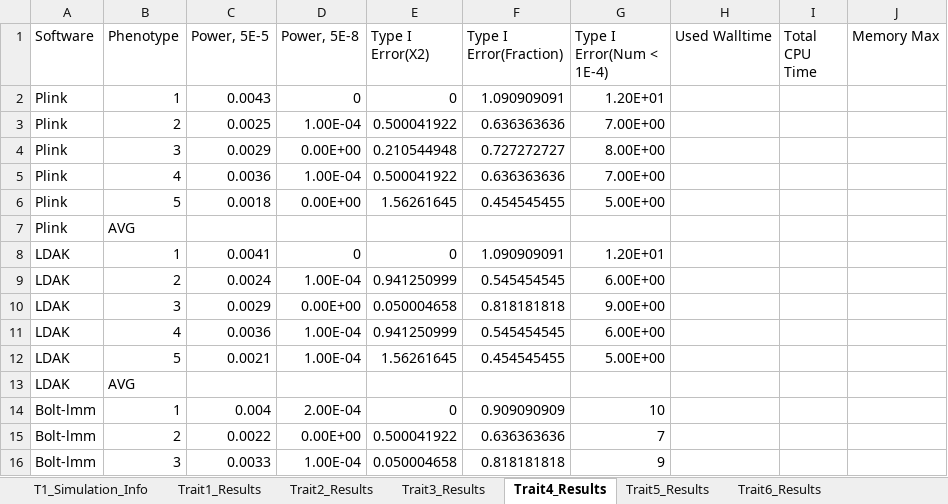
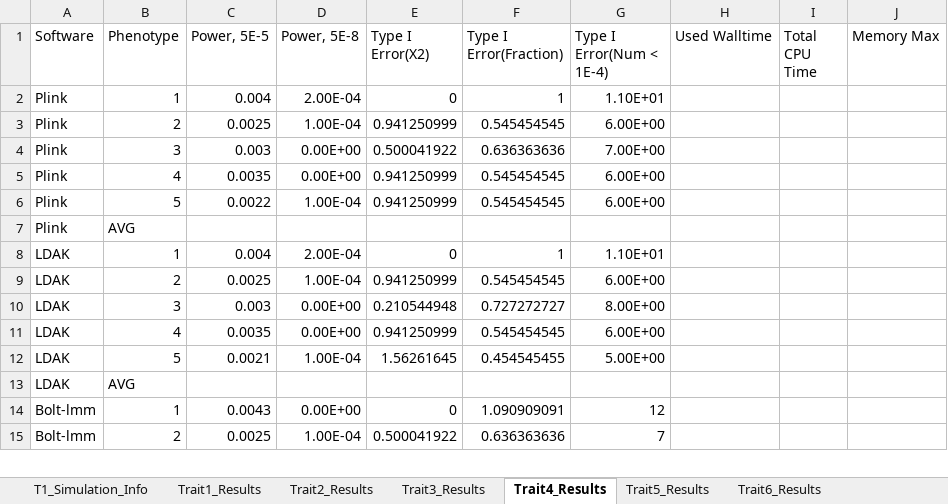
Before and after one commit to KirakiraZLY/An-evaluation-of-software-for-performing-GWAS-mixed-model-association-analysis, an Excel workbook: Tables/Table3_T1EandPower_Simulated.xlsx, sheet Trait4_Results, drawn as a sheet; only a part is shown; values as stored, in another font and other column widths than the file's, no borders; removed rows and columns are numbered as before the commit, all else as after; the diff covers the shown part only; the diff names each change by its address in the sheet, - before the commit and + after, or states it on an @@ line.

```diff
--- a/Tables/Table3_T1EandPower_Simulated.xlsx (sheet Trait4_Results)
+++ b/Tables/Table3_T1EandPower_Simulated.xlsx (sheet Trait4_Results)
-C2 (Power, 5E-5): 0.0043
+C2 (Power, 5E-5): 0.004
-D2 (Power, 5E-8): 0
+D2 (Power, 5E-8): 2.00E-04
-F2 (Type I Error(Fraction)): 1.090909091
+F2 (Type I Error(Fraction)): 1
-G2 (Type I Error(Num < 1E-4)): 1.20E+01
+G2 (Type I Error(Num < 1E-4)): 1.10E+01
-E3 (Type I Error(X2)): 0.500041922
+E3 (Type I Error(X2)): 0.941250999
-F3 (Type I Error(Fraction)): 0.636363636
+F3 (Type I Error(Fraction)): 0.545454545
-G3 (Type I Error(Num < 1E-4)): 7.00E+00
+G3 (Type I Error(Num < 1E-4)): 6.00E+00
-row 4: Plink | 3 | 0.0029 | 0.00E+00 | 0.210544948 | 0.727272727 | 8.00E+00
-B4 (Phenotype): 4
+B4 (Phenotype): 3
-C4 (Power, 5E-5): 0.0036
+C4 (Power, 5E-5): 0.003
-D4 (Power, 5E-8): 1.00E-04
+D4 (Power, 5E-8): 0.00E+00
-row 6: Plink | 5 | 0.0018 | 0.00E+00 | 1.56261645 | 0.454545455 | 5.00E+00
+row 5: Plink | 4 | 0.0035 | 0.00E+00 | 0.941250999 | 0.545454545 | 6.00E+00
+row 6: Plink | 5 | 0.0022 | 1.00E-04 | 0.941250999 | 0.545454545 | 6.00E+00
-C8 (Power, 5E-5): 0.0041
+C8 (Power, 5E-5): 0.004
-D8 (Power, 5E-8): 0
+D8 (Power, 5E-8): 2.00E-04
-F8 (Type I Error(Fraction)): 1.090909091
+F8 (Type I Error(Fraction)): 1
-G8 (Type I Error(Num < 1E-4)): 1.20E+01
+G8 (Type I Error(Num < 1E-4)): 1.10E+01
-C9 (Power, 5E-5): 0.0024
+C9 (Power, 5E-5): 0.0025
-C10 (Power, 5E-5): 0.0029
+C10 (Power, 5E-5): 0.003
-E10 (Type I Error(X2)): 0.050004658
+E10 (Type I Error(X2)): 0.210544948
-F10 (Type I Error(Fraction)): 0.818181818
+F10 (Type I Error(Fraction)): 0.727272727
-G10 (Type I Error(Num < 1E-4)): 9.00E+00
+G10 (Type I Error(Num < 1E-4)): 8.00E+00
-C11 (Power, 5E-5): 0.0036
+C11 (Power, 5E-5): 0.0035
-D11 (Power, 5E-8): 1.00E-04
+D11 (Power, 5E-8): 0.00E+00
-C14 (Power, 5E-5): 0.004
+C14 (Power, 5E-5): 0.0043
-D14 (Power, 5E-8): 2.00E-04
+D14 (Power, 5E-8): 0.00E+00
-F14 (Type I Error(Fraction)): 0.909090909
+F14 (Type I Error(Fraction)): 1.090909091
-G14 (Type I Error(Num < 1E-4)): 10
+G14 (Type I Error(Num < 1E-4)): 12
-C15 (Power, 5E-5): 0.0022
+C15 (Power, 5E-5): 0.0025
-D15 (Power, 5E-8): 0.00E+00
+D15 (Power, 5E-8): 1.00E-04
-row 16: Bolt-lmm | 3 | 0.0033 | 1.00E-04 | 0.050004658 | 0.818181818 | 9
```
Also changed, not shown: 7 added rows, 6 removed rows and 27 edited cells elsewhere in this sheet, sheet Trait1_Results, sheet Trait5_Results, sheet Trait2_Results, sheet Trait8_Results, sheet Trait16_Results, sheet Trait10_Results, 7 more sheets, 1 other file.
